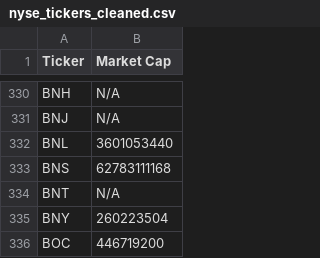
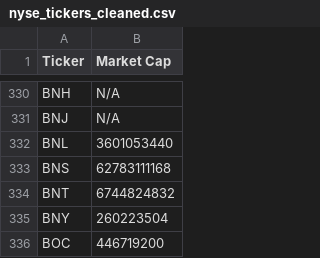
Before and after one commit to JNewman-cell/StockProjects, a CSV file: StockTickers/nyse_tickers_cleaned.csv, drawn as a sheet; only a part is shown, gaps mark what is left out.

```diff
--- a/StockTickers/nyse_tickers_cleaned.csv
+++ b/StockTickers/nyse_tickers_cleaned.csv
@@ -333,3 +333,3 @@ BNL,3601053440
 BNS,62783111168
-BNT,N/A
+BNT,6744824832
 BNY,260223504
```
Also changed, not shown: StockTickers/nasdaq_tickers_cleaned.csv, 1 other file.
